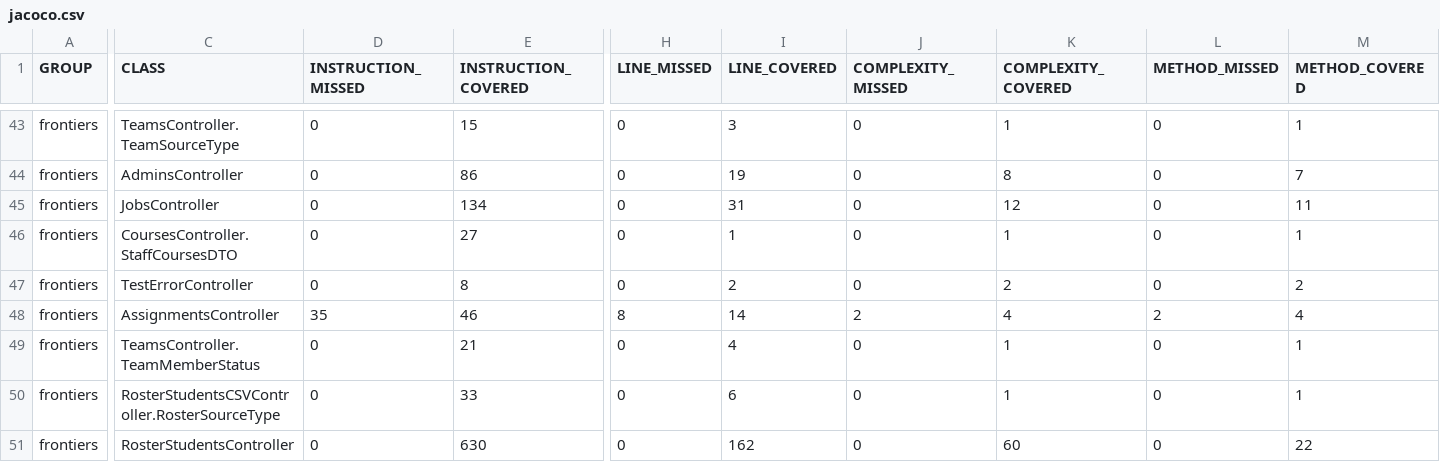
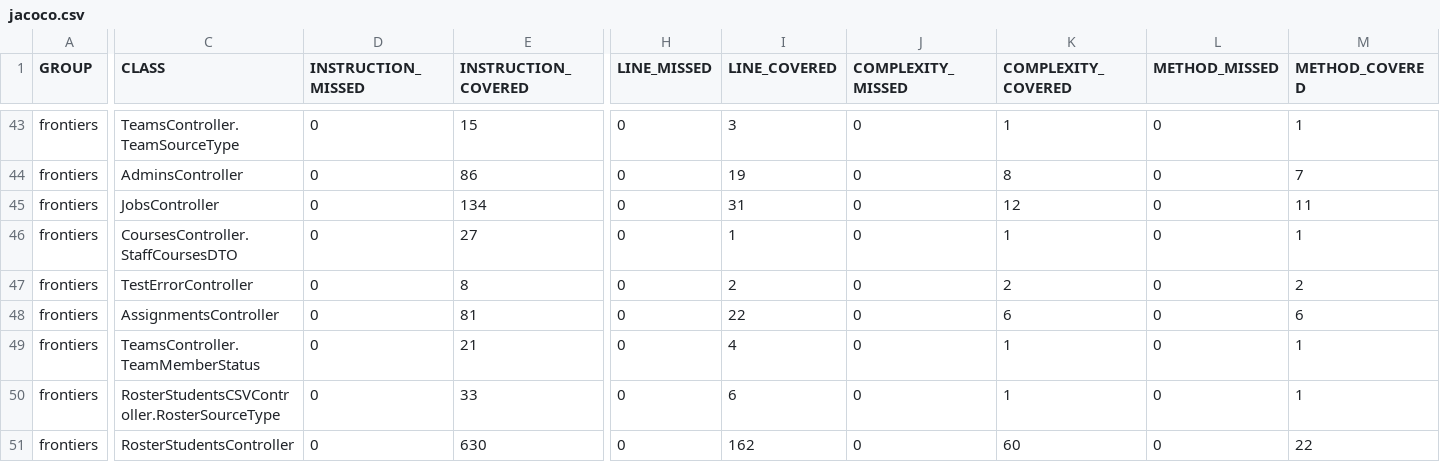
Before and after one commit to ucsb-cs156-f25/proj-frontiers-f25-12, a CSV file: prs/47/jacoco/jacoco.csv, drawn as a sheet; only a part is shown, gaps mark what is left out; the diff names each change by its address in the sheet, - before the commit and + after, or states it on an @@ line.

```diff
--- a/prs/47/jacoco/jacoco.csv
+++ b/prs/47/jacoco/jacoco.csv
-D48 (INSTRUCTION_MISSED): 35
+D48 (INSTRUCTION_MISSED): 0
-E48 (INSTRUCTION_COVERED): 46
+E48 (INSTRUCTION_COVERED): 81
-H48 (LINE_MISSED): 8
+H48 (LINE_MISSED): 0
-I48 (LINE_COVERED): 14
+I48 (LINE_COVERED): 22
-J48 (COMPLEXITY_MISSED): 2
+J48 (COMPLEXITY_MISSED): 0
-K48 (COMPLEXITY_COVERED): 4
+K48 (COMPLEXITY_COVERED): 6
-L48 (METHOD_MISSED): 2
+L48 (METHOD_MISSED): 0
-M48 (METHOD_COVERED): 4
+M48 (METHOD_COVERED): 6
```
Also changed, not shown: 7 other files.
